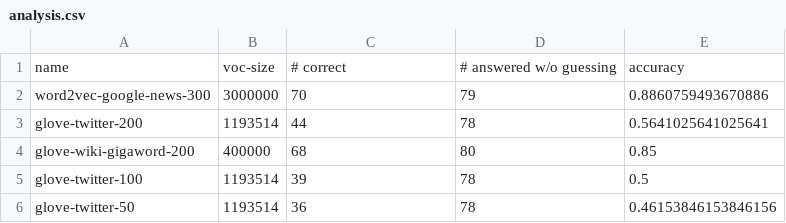
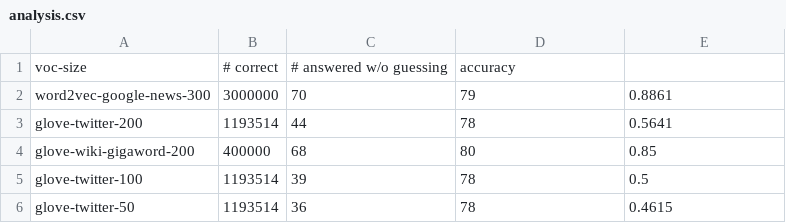
Before and after one commit to theWoogle/comp472-mp3, a CSV file: results/analysis.csv, drawn as a sheet.

```diff
--- a/results/analysis.csv
+++ b/results/analysis.csv
@@ -1,6 +1,6 @@
-name, voc-size, # correct, # answered w/o guessing, accuracy
-word2vec-google-news-300, 3000000, 70, 79, 0.8860759493670886
-glove-twitter-200, 1193514, 44, 78, 0.5641025641025641
+voc-size, # correct, # answered w/o guessing, accuracy
+word2vec-google-news-300, 3000000, 70, 79, 0.8861
+glove-twitter-200, 1193514, 44, 78, 0.5641
 glove-wiki-gigaword-200, 400000, 68, 80, 0.85
 glove-twitter-100, 1193514, 39, 78, 0.5
-glove-twitter-50, 1193514, 36, 78, 0.46153846153846156
+glove-twitter-50, 1193514, 36, 78, 0.4615
```
Also changed, not shown: 3 other files.
